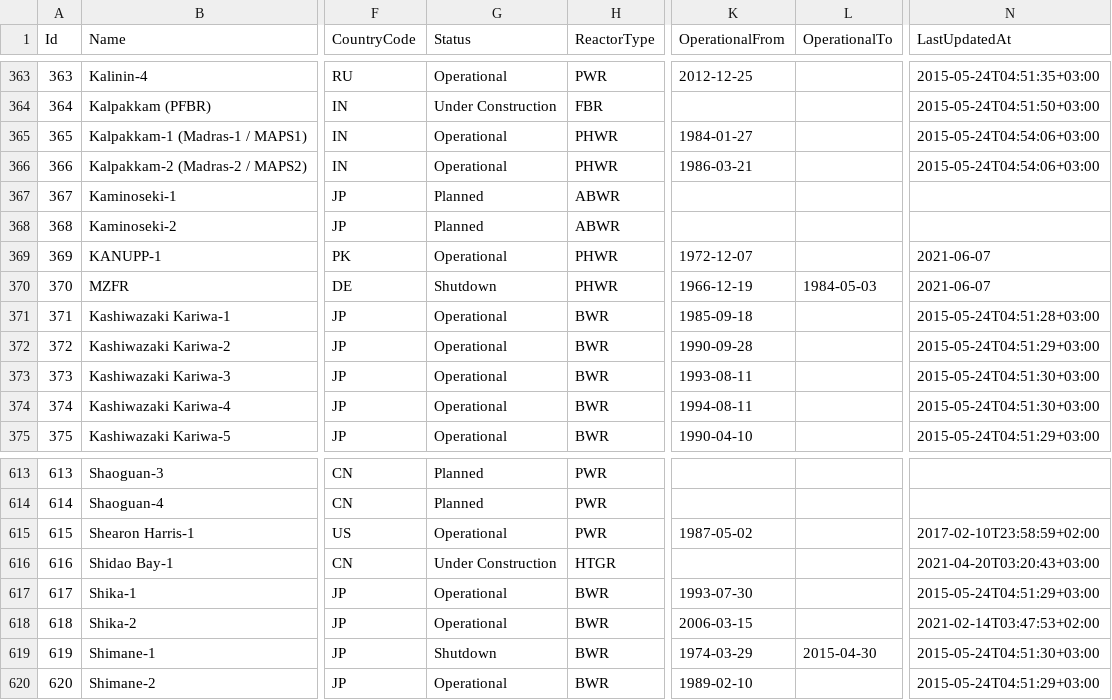
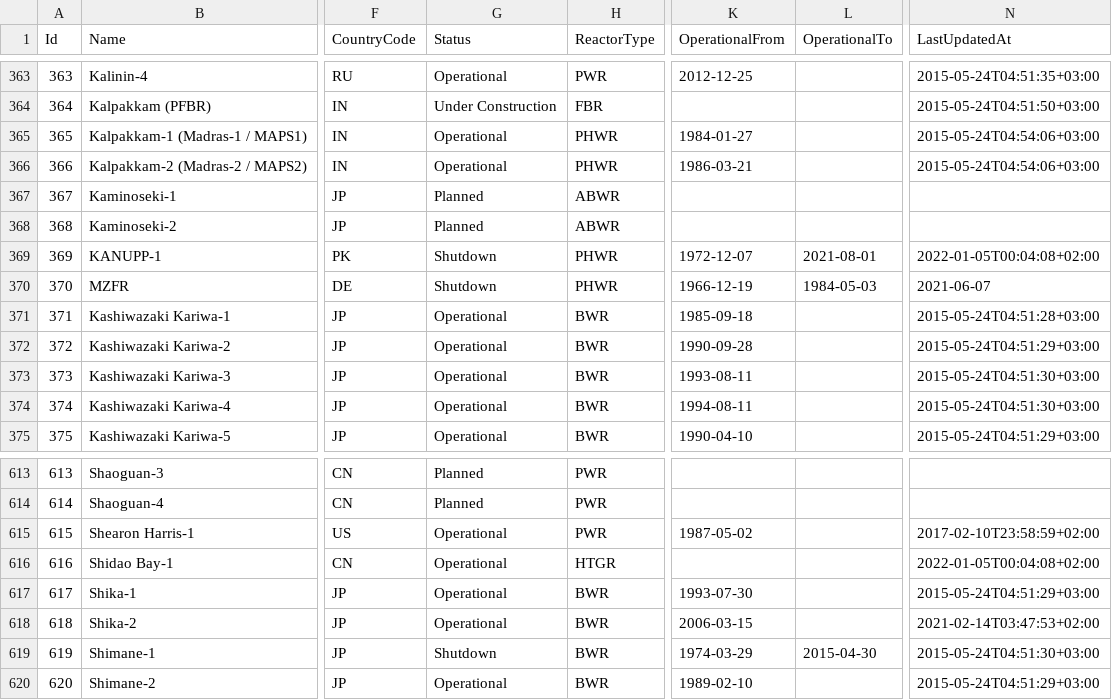
Before and after one commit to cristianst85/GeoNuclearData, a CSV file: data/csv/denormalized/nuclear_power_plants.csv, drawn as a sheet; only a part is shown, gaps mark what is left out; the diff covers the shown part only; the diff names each change by its address in the sheet, - before the commit and + after, or states it on an @@ line.

```diff
--- a/data/csv/denormalized/nuclear_power_plants.csv
+++ b/data/csv/denormalized/nuclear_power_plants.csv
-G369 (Status): Operational
+G369 (Status): Shutdown
-L369 (OperationalTo): (empty)
+L369 (OperationalTo): 2021-08-01
-N369 (LastUpdatedAt): 2021-06-07
+N369 (LastUpdatedAt): 2022-01-05T00:04:08+02:00
-G616 (Status): Under Construction
+G616 (Status): Operational
-N616 (LastUpdatedAt): 2021-04-20T03:20:43+03:00
+N616 (LastUpdatedAt): 2022-01-05T00:04:08+02:00
```
Also changed, not shown: 1 added row and 21 edited cells elsewhere in this file, data/csv/raw/4-nuclear_power_plants.csv, 9 other files.
